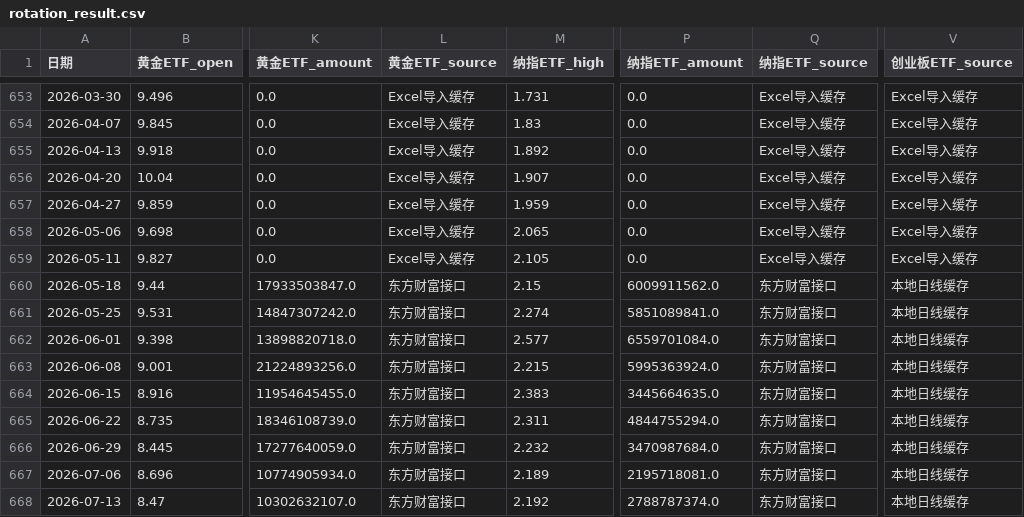
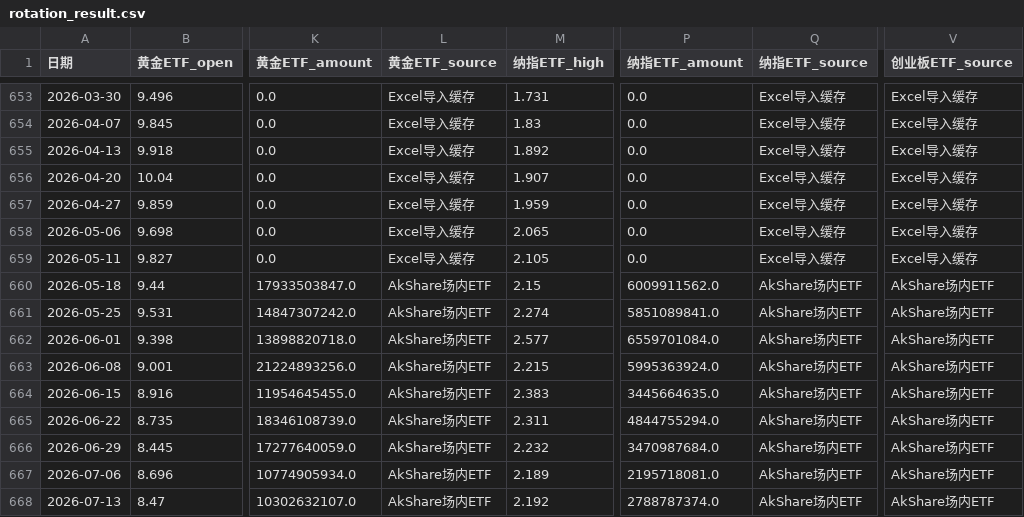
Before and after one commit to djinnwong/etf_rotation_web, a CSV file: data/rotation_result.csv, drawn as a sheet; only a part is shown, gaps mark what is left out; the diff covers the shown part only; the diff names each change by its address in the sheet, - before the commit and + after, or states it on an @@ line.

```diff
--- a/data/rotation_result.csv
+++ b/data/rotation_result.csv
-L660:L668 (黄金ETF_source): 东方财富接口
+L660:L668 (黄金ETF_source): AkShare场内ETF
-Q660:Q668 (纳指ETF_source): 东方财富接口
+Q660:Q668 (纳指ETF_source): AkShare场内ETF
-V660:V668 (创业板ETF_source): 本地日线缓存
+V660:V668 (创业板ETF_source): AkShare场内ETF
```
Also changed, not shown: 49 edited cells elsewhere in this file, data/159915_daily.csv, data/data_source_status.csv, 4 other files.
